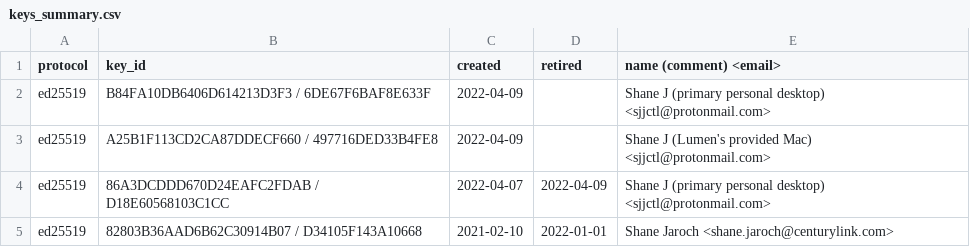
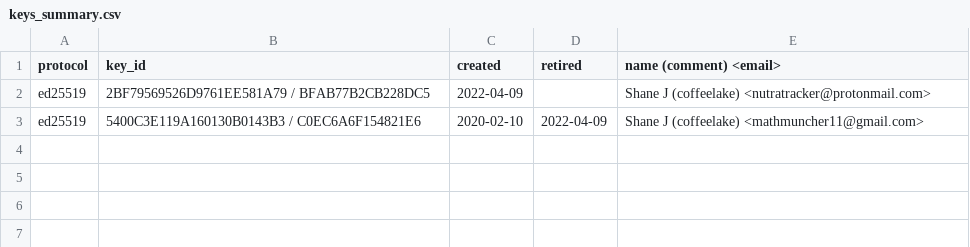
Before and after one commit to sjjctl/pgp, a CSV file: keys_summary.csv, drawn as a sheet.

```diff
--- a/keys_summary.csv
+++ b/keys_summary.csv
@@ -1,5 +1,3 @@
 protocol,key_id,created,retired,name (comment) <email>
-ed25519,B84FA10DB6406D614213D3F3 / 6DE67F6BAF8E633F,2022-04-09,,Shane J (primary personal desktop) <sjjctl@protonmail.com>
-ed25519,A25B1F113CD2CA87DDECF660 / 497716DED33B4FE8,2022-04-09,,Shane J (Lumen's provided Mac) <sjjctl@protonmail.com>
-ed25519,86A3DCDDD670D24EAFC2FDAB / D18E60568103C1CC,2022-04-07,2022-04-09,Shane J (primary personal desktop) <sjjctl@protonmail.com>
-ed25519,82803B36AAD6B62C30914B07 / D34105F143A10668,2021-02-10,2022-01-01,Shane Jaroch <shane.jaroch@centurylink.com>
+ed25519,2BF79569526D9761EE581A79 / BFAB77B2CB228DC5,2022-04-09,,Shane J (coffeelake) <nutratracker@protonmail.com>
+ed25519,5400C3E119A160130B0143B3 / C0EC6A6F154821E6,2020-02-10,2022-04-09,Shane J (coffeelake) <mathmuncher11@gmail.com>
```
Also changed, not shown: 4 other files.
